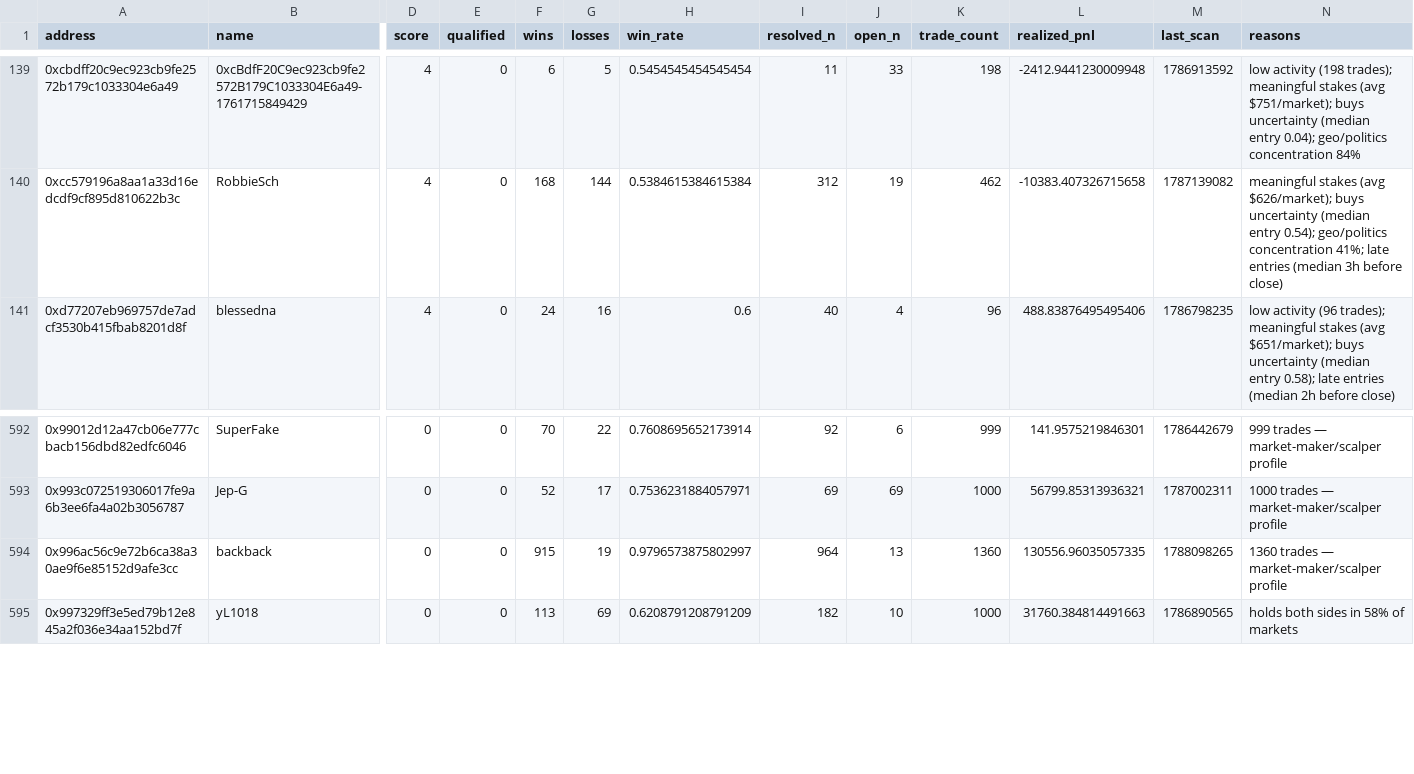
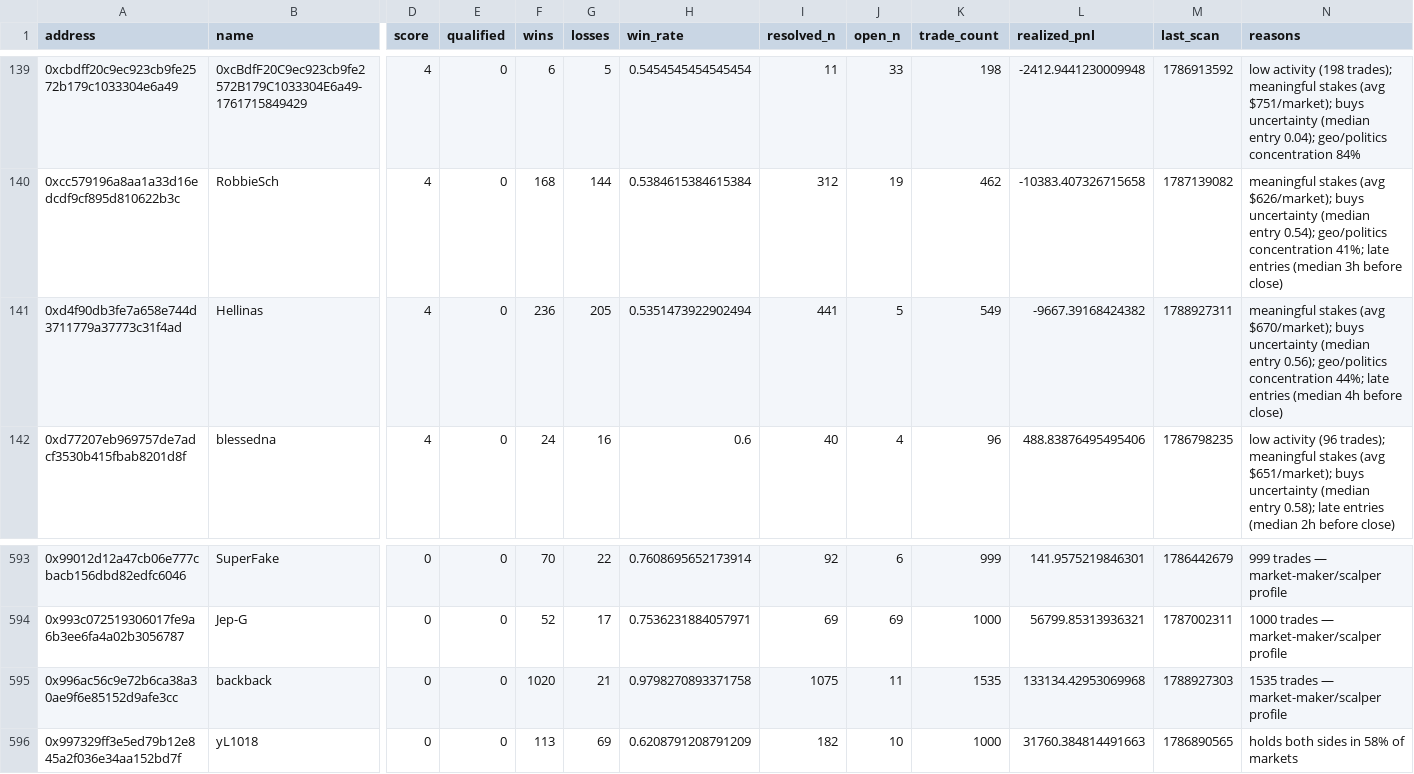
Before and after one commit to sophie-nguyenthuthuy/polycopy, a CSV file: data/wallets.csv, drawn as a sheet; only a part is shown, gaps mark what is left out; addresses are those after the commit; rows hold the shown columns only; the diff names each change by its address in the sheet, - before the commit and + after, or states it on an @@ line.

```diff
--- a/data/wallets.csv
+++ b/data/wallets.csv
+row 141: 0xd4f90db3fe7a658e744d3711779a37773c31f4ad | Hellinas | 4 | 0 | 236 | 205 | 0.5351473922902494 | 441 | 5 | 549 | -9667.39168424382 | 1788927311 | meaningful stakes (avg $670/market); buys uncertainty (median entry 0.56); geo/politics concentration 44%; late entries (median 4h before close)
-F595 (wins): 915
+F595 (wins): 1020
-G595 (losses): 19
+G595 (losses): 21
-H595 (win_rate): 0.9796573875802997
+H595 (win_rate): 0.9798270893371758
-I595 (resolved_n): 964
+I595 (resolved_n): 1075
-J595 (open_n): 13
+J595 (open_n): 11
-K595 (trade_count): 1360
+K595 (trade_count): 1535
-L595 (realized_pnl): 130556.96035057335
+L595 (realized_pnl): 133134.42953069968
-M595 (last_scan): 1788098265
+M595 (last_scan): 1788927303
-N595 (reasons): 1360 trades — market-maker/scalper profile
+N595 (reasons): 1535 trades — market-maker/scalper profile
```
Also changed, not shown: 4 other files.
